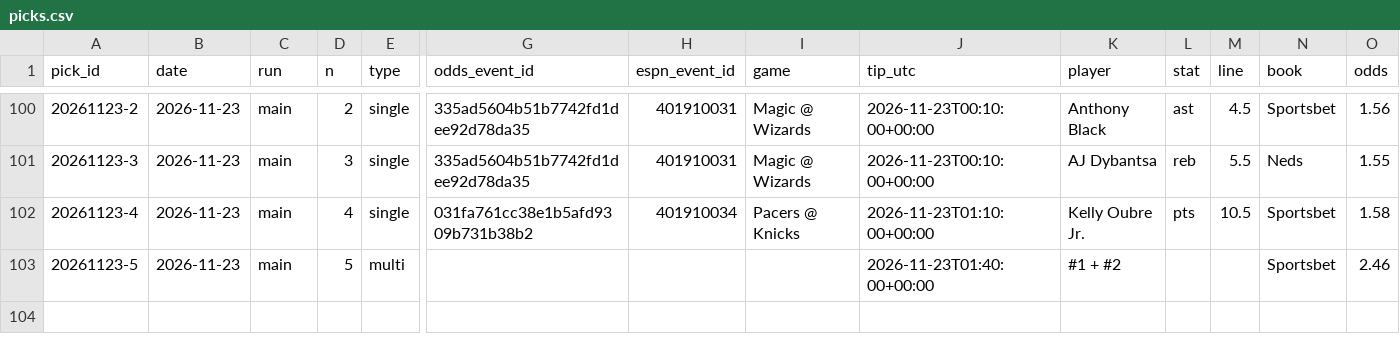
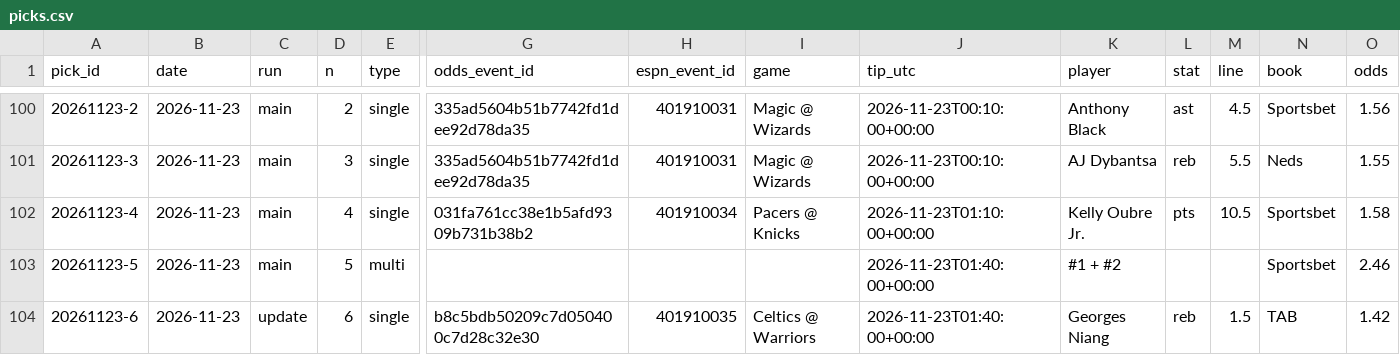
Before and after one commit to Peterhay88/nba-props-agent, a CSV file: data/picks.csv, drawn as a sheet; only a part is shown, gaps mark what is left out; rows hold the shown columns only; the diff names each change by its address in the sheet, - before the commit and + after, or states it on an @@ line.

Commit message:
data: scan update

```diff
--- a/data/picks.csv
+++ b/data/picks.csv
+row 104: 20261123-6 | 2026-11-23 | update | 6 | single | b8c5bdb50209c7d050400c7d28c32e30 | 401910035 | Celtics @ Warriors | 2026-11-23T01:40:00+00:00 | Georges Niang | reb | 1.5 | TAB | 1.42
```
